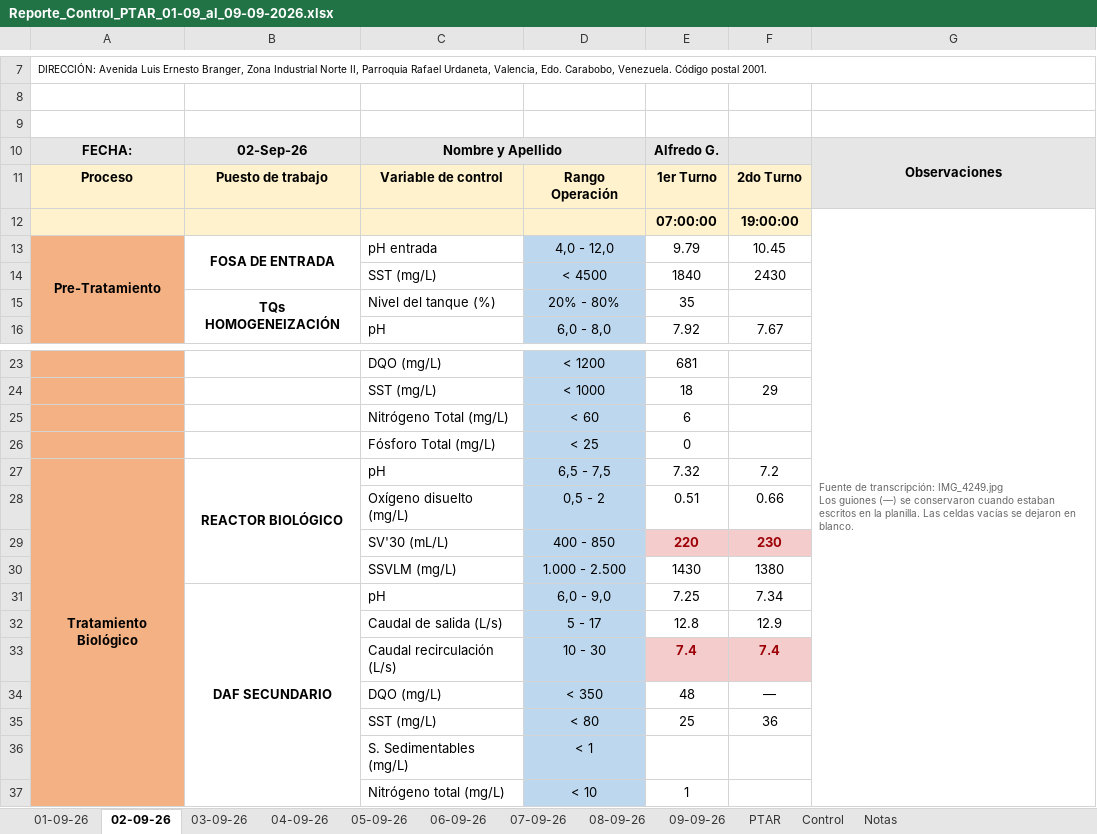
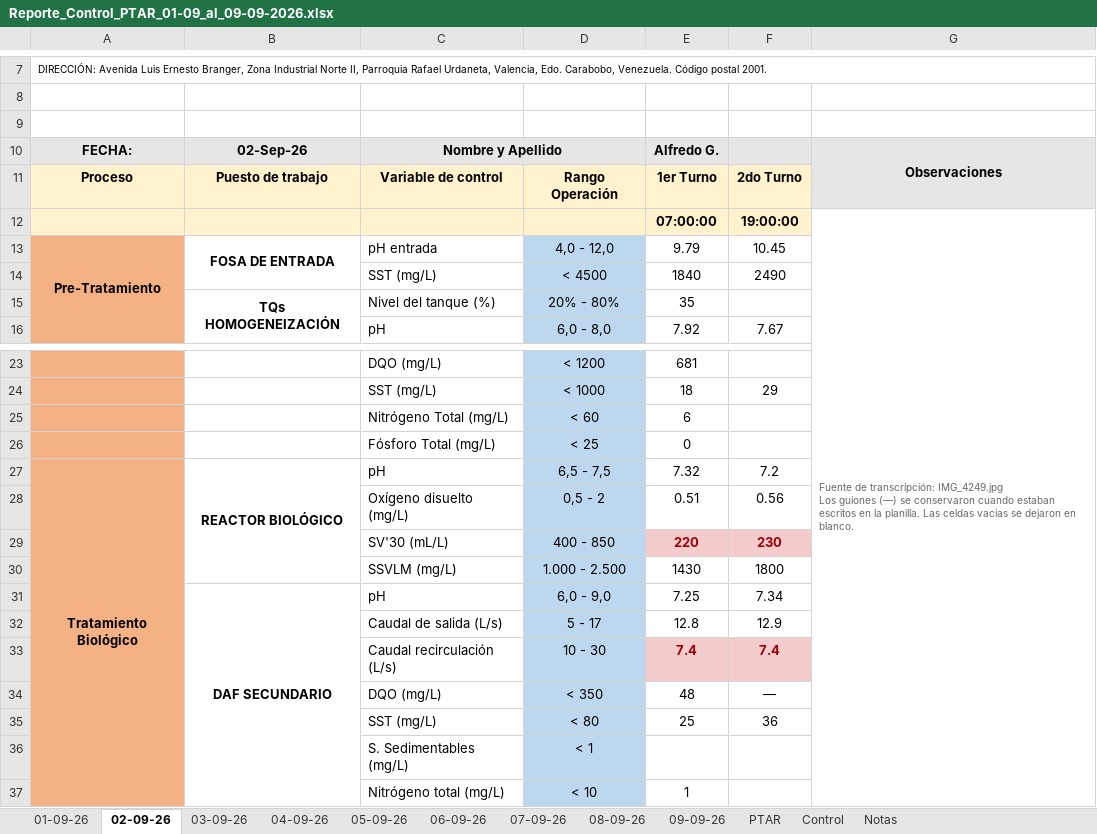
Before and after one commit to mendez-luisjose/DASHBOARD---PANEL-DE-CONTROL-SERVICIOS-A-PLANTA-SALSAS-UNTABLES, an Excel workbook: Reporte_Control_PTAR_01-09_al_09-09-2026.xlsx, sheet 02-09-26, drawn as a sheet; only a part is shown, gaps mark what is left out; values as stored, in another font and other column widths than the file's, no borders; the diff names each change by its address in the sheet, - before the commit and + after, or states it on an @@ line.

```diff
--- a/Reporte_Control_PTAR_01-09_al_09-09-2026.xlsx (sheet 02-09-26)
+++ b/Reporte_Control_PTAR_01-09_al_09-09-2026.xlsx (sheet 02-09-26)
-F14: 2430
+F14: 2490
-F28: 0.66
+F28: 0.56
-F30: 1380
+F30: 1800
```
Also changed, not shown: sheet 01-09-26, sheet 04-09-26, sheet 03-09-26, sheet 07-09-26, Reporte_Control_Generacion_Vapor_08-09_y_09-09-2026.xlsx, 12 other files.
